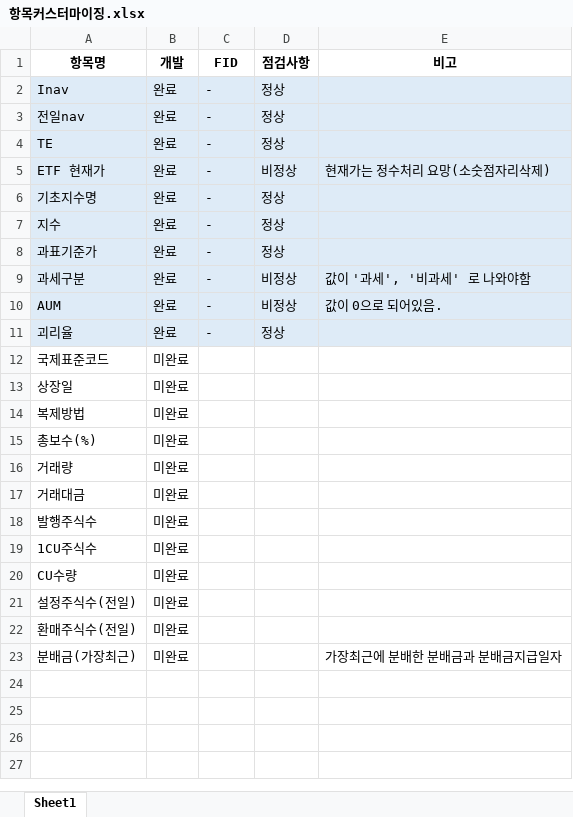
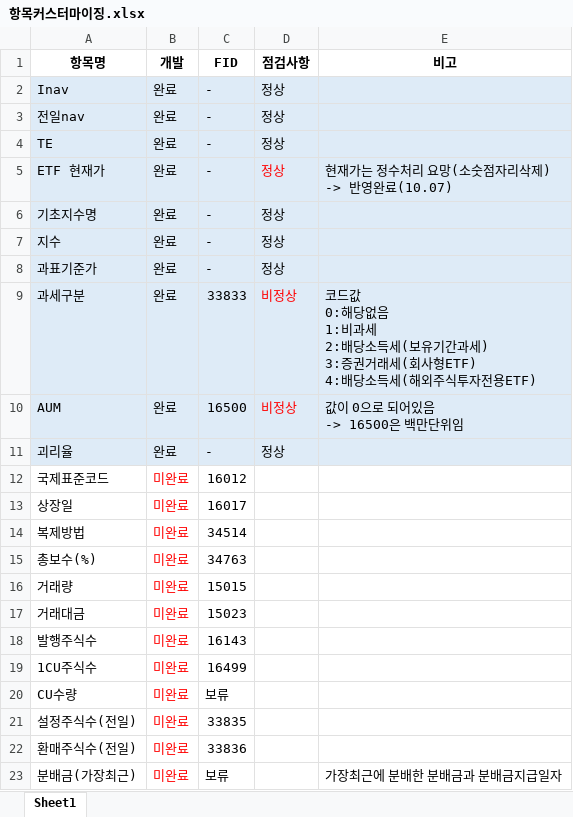
Before and after one commit to daeguk/kc_etp, an Excel workbook: etc/doc/항목커스터마이징.xlsx, sheet Sheet1, drawn as a sheet; values as stored, in another font and other column widths than the file's, no borders; ↵ is a line break in a cell; the diff names each change by its address in the sheet, - before the commit and + after, or states it on an @@ line.

Commit message:
excels

```diff
--- a/etc/doc/항목커스터마이징.xlsx (sheet Sheet1)
+++ b/etc/doc/항목커스터마이징.xlsx (sheet Sheet1)
-D5 (점검사항): 비정상
+D5 (점검사항): 정상
-D5 text colour: black
+D5 text colour: #FF0000
-E5 (비고): 현재가는 정수처리 요망(소숫점자리삭제)
+E5 (비고): 현재가는 정수처리 요망(소숫점자리삭제) ↵ -> 반영완료(10.07)
-C9 (FID): -
+C9 (FID): 33833
-D9:D10 text colour: black
+D9:D10 text colour: #FF0000
-E9 (비고): 값이 '과세', '비과세' 로 나와야함
+E9 (비고): 코드값 ↵ 0:해당없음 ↵ 1:비과세 ↵ 2:배당소득세(보유기간과세) ↵ 3:증권거래세(회사형ETF) ↵ 4:배당소득세(해외주식투자전용ETF)
-C10 (FID): -
+C10 (FID): 16500
-E10 (비고): 값이 0으로 되어있음.
+E10 (비고): 값이 0으로 되어있음 ↵ -> 16500은 백만단위임
-B12:B23 text colour: black
+B12:B23 text colour: #FF0000
-C12 (FID): (empty)
+C12 (FID): 16012
-C13 (FID): (empty)
+C13 (FID): 16017
-C14 (FID): (empty)
+C14 (FID): 34514
-C15 (FID): (empty)
+C15 (FID): 34763
-C16 (FID): (empty)
+C16 (FID): 15015
-C17 (FID): (empty)
+C17 (FID): 15023
-C18 (FID): (empty)
+C18 (FID): 16143
-C19 (FID): (empty)
+C19 (FID): 16499
-C20 (FID): (empty)
+C20 (FID): 보류
-C21 (FID): (empty)
+C21 (FID): 33835
-C22 (FID): (empty)
+C22 (FID): 33836
-C23 (FID): (empty)
+C23 (FID): 보류
```
Also changed, not shown: etc/doc/sample_portfolio.xlsx, etc/doc/sample_rebalancing.xlsx, 1 other file.
